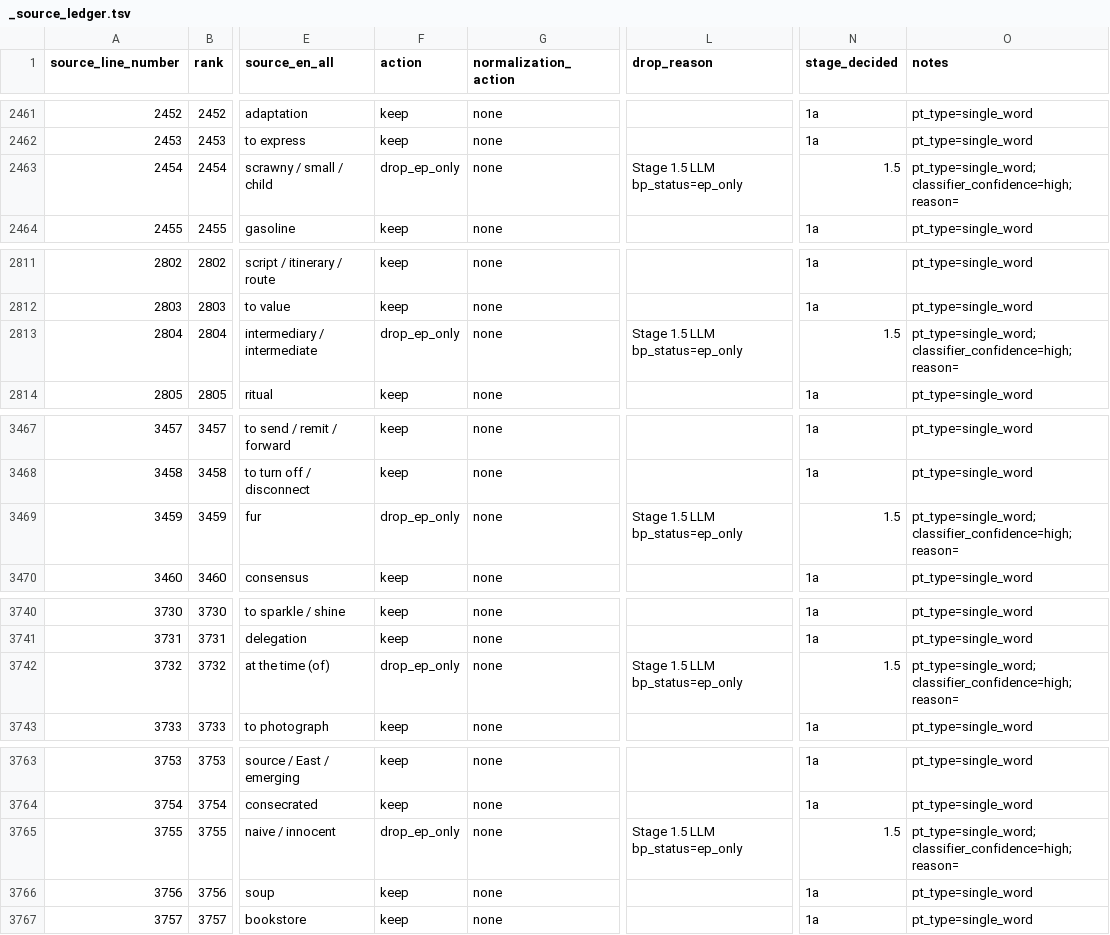
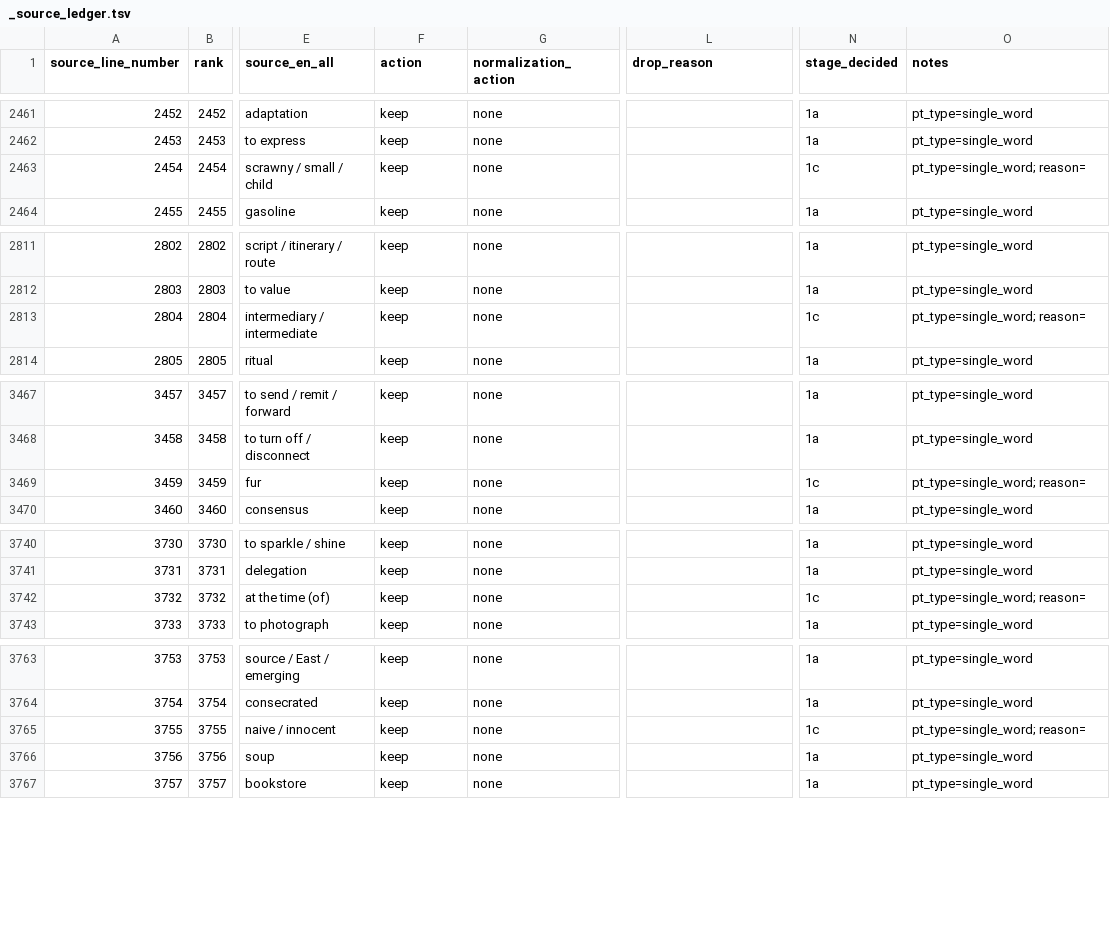
Before and after one commit to GregorGk/anki-mastery, a TSV file: data/_source_ledger.tsv, drawn as a sheet; only a part is shown, gaps mark what is left out; the diff covers the shown part only; the diff names each change by its address in the sheet, - before the commit and + after, or states it on an @@ line.

```diff
--- a/data/_source_ledger.tsv
+++ b/data/_source_ledger.tsv
-F2463 (action): drop_ep_only
+F2463 (action): keep
-L2463 (drop_reason): Stage 1.5 LLM bp_status=ep_only
+L2463 (drop_reason): (empty)
-N2463 (stage_decided): 1.5
+N2463 (stage_decided): 1c
-O2463 (notes): pt_type=single_word; classifier_confidence=high; reason=
+O2463 (notes): pt_type=single_word; reason=
-F2813 (action): drop_ep_only
+F2813 (action): keep
-L2813 (drop_reason): Stage 1.5 LLM bp_status=ep_only
+L2813 (drop_reason): (empty)
-N2813 (stage_decided): 1.5
+N2813 (stage_decided): 1c
-O2813 (notes): pt_type=single_word; classifier_confidence=high; reason=
+O2813 (notes): pt_type=single_word; reason=
-F3469 (action): drop_ep_only
+F3469 (action): keep
-L3469 (drop_reason): Stage 1.5 LLM bp_status=ep_only
+L3469 (drop_reason): (empty)
-N3469 (stage_decided): 1.5
+N3469 (stage_decided): 1c
-O3469 (notes): pt_type=single_word; classifier_confidence=high; reason=
+O3469 (notes): pt_type=single_word; reason=
-F3742 (action): drop_ep_only
+F3742 (action): keep
-L3742 (drop_reason): Stage 1.5 LLM bp_status=ep_only
+L3742 (drop_reason): (empty)
-N3742 (stage_decided): 1.5
+N3742 (stage_decided): 1c
-O3742 (notes): pt_type=single_word; classifier_confidence=high; reason=
+O3742 (notes): pt_type=single_word; reason=
-F3765 (action): drop_ep_only
+F3765 (action): keep
-L3765 (drop_reason): Stage 1.5 LLM bp_status=ep_only
+L3765 (drop_reason): (empty)
-N3765 (stage_decided): 1.5
+N3765 (stage_decided): 1c
-O3765 (notes): pt_type=single_word; classifier_confidence=high; reason=
+O3765 (notes): pt_type=single_word; reason=
```
Also changed, not shown: 39 edited cells elsewhere in this file, data/_ep_drops.tsv, 2 other files.
